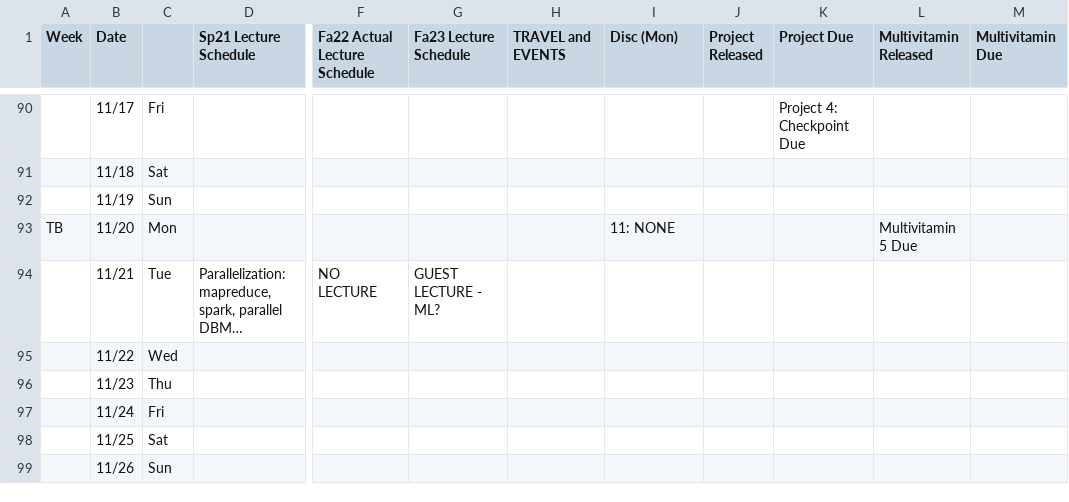
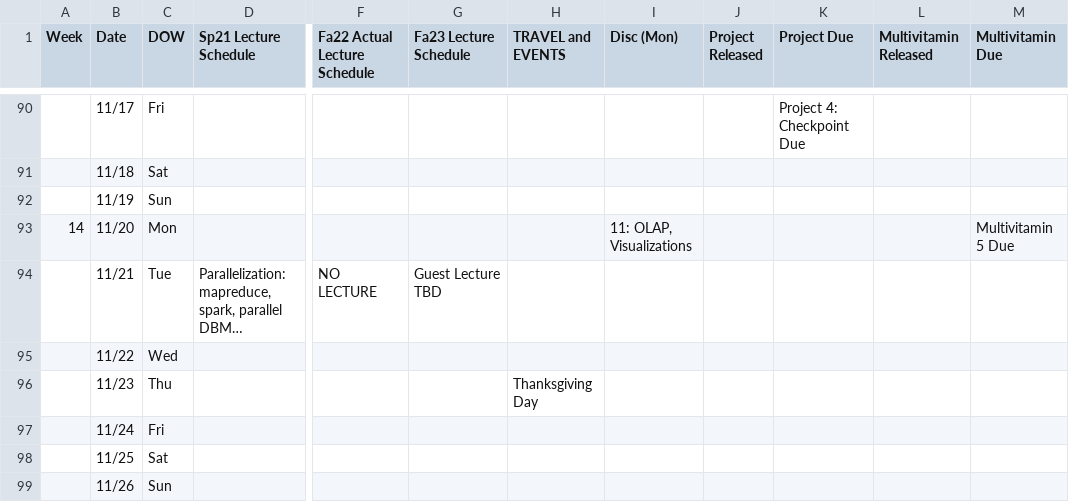
Before and after one commit to cal-data-eng/fa23, a CSV file: scripts/data/[Data101 Fa23] Central Logistics - Calendar.csv, drawn as a sheet; only a part is shown, gaps mark what is left out; long unchanged cells end in …; the diff covers the shown part only; the diff names each change by its address in the sheet, - before the commit and + after, or states it on an @@ line.

```diff
--- a/scripts/data/[Data101 Fa23] Central Logistics - Calendar.csv
+++ b/scripts/data/[Data101 Fa23] Central Logistics - Calendar.csv
-C1: (empty)
+C1: DOW
-A93 (Week): TB
+A93 (Week): 14
-I93 (Disc (Mon)): 11: NONE
+I93 (Disc (Mon)): 11: OLAP, Visualizations
-L93 (Multivitamin Released): Multivitamin 5 Due
+L93 (Multivitamin Released): (empty)
-M93 (Multivitamin Due): (empty)
+M93 (Multivitamin Due): Multivitamin 5 Due
-G94 (Fa23 Lecture Schedule): GUEST LECTURE - ML?
+G94 (Fa23 Lecture Schedule): Guest Lecture TBD
-H96 (TRAVEL and EVENTS): (empty)
+H96 (TRAVEL and EVENTS): Thanksgiving Day
```
Also changed, not shown: 15 edited cells elsewhere in this file, 37 other files.
